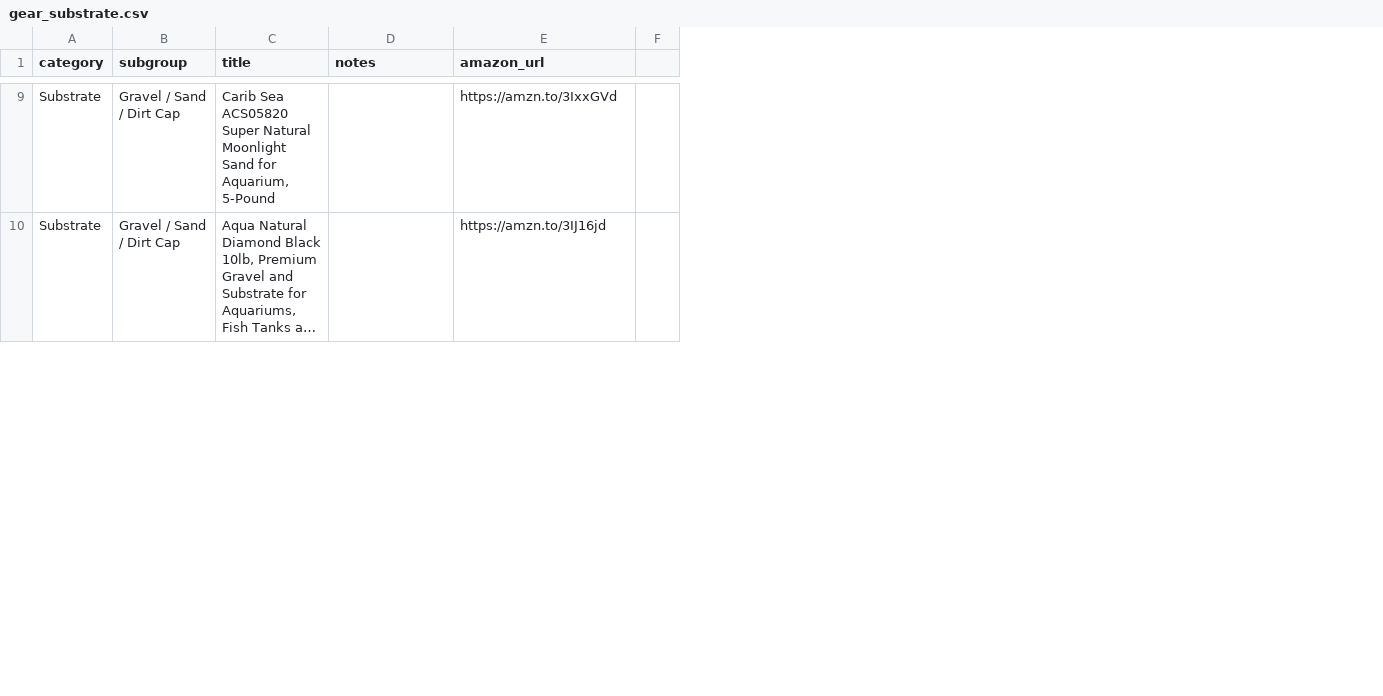
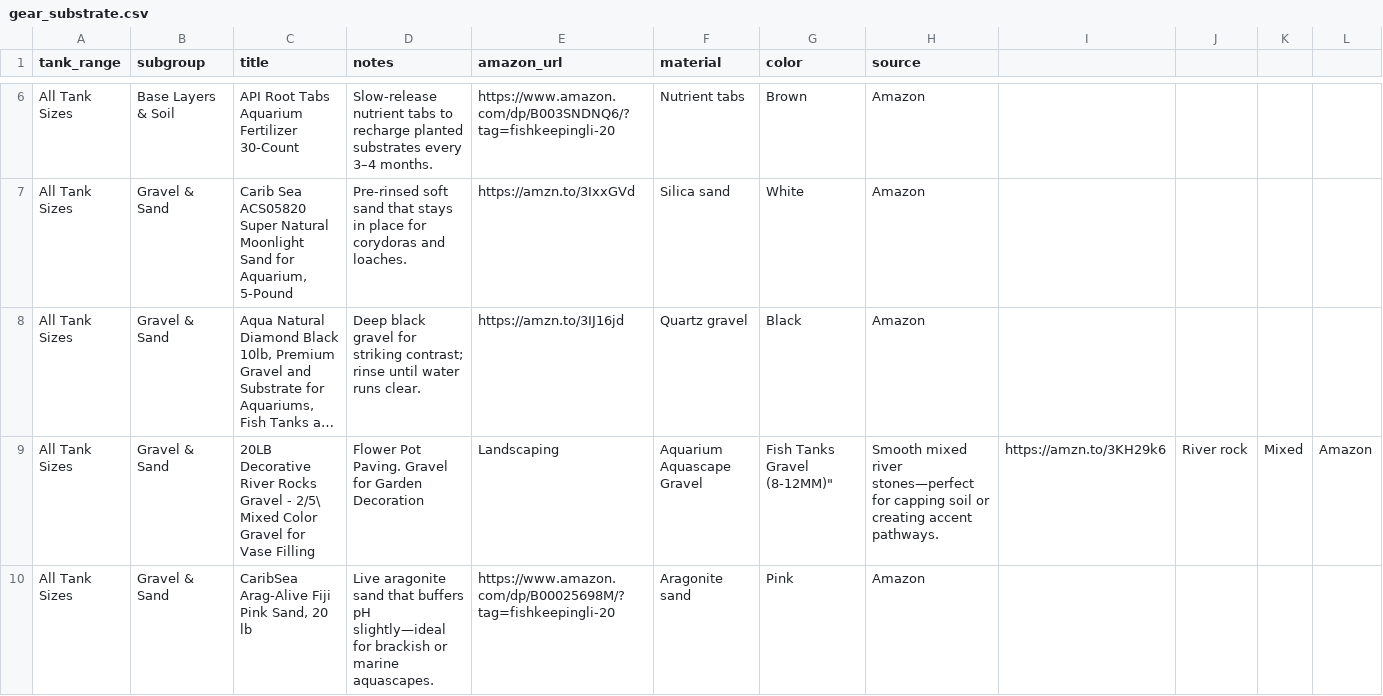
Before and after one commit to cxchajon/website-fish-keeper, a CSV file: data/gear_substrate.csv, drawn as a sheet; only a part is shown, gaps mark what is left out; long unchanged cells end in …; removed rows and columns are numbered as before the commit, all else as after; the diff covers the shown part only; the diff names each change by its address in the sheet, - before the commit and + after, or states it on an @@ line.

Commit message:
Added subgroup accordions under Substrate & Aquascaping (Base Layers, Gravel, Rock, Wood). Verified on desktop/mobile.

```diff
--- a/data/gear_substrate.csv
+++ b/data/gear_substrate.csv
-column A (category), rows 9-10: Substrate | Substrate
+column A (tank_range), rows 7-8: All Tank Sizes | All Tank Sizes
-column F, empty
+column F (material), rows 7-8: Silica sand | Quartz gravel
+column G (color), rows 7-8: White | Black
+column H (source), rows 7-8: Amazon | Amazon
+column I, empty
+column J, empty
+column K, empty
+column L, empty
+row 6: All Tank Sizes | Base Layers & Soil | API Root Tabs Aquarium Fertilizer 30-Count | Slow-release nutrient tabs to recharge planted substrates every 3–4 months. | https://www.amazon.com/dp/B003SNDNQ6/?tag=fishkeepingli-20 | Nutrient tabs | Brown | Amazon
-B7:B8 (subgroup): Gravel / Sand / Dirt Cap
+B7:B8 (subgroup): Gravel & Sand
-D7 (notes): (empty)
+D7 (notes): Pre-rinsed soft sand that stays in place for corydoras and loaches.
-D8 (notes): (empty)
+D8 (notes): Deep black gravel for striking contrast; rinse until water runs clear.
+row 9: All Tank Sizes | Gravel & Sand | 20LB Decorative River Rocks Gravel - 2/5\ Mixed Color Gravel for Vase Filling | Flower Pot Paving. Gravel for Garden Decoration | Landscaping | Aquarium Aquascape Gravel | Fish Tanks Gravel (8-12MM)" | Smooth mixed river stones—perfect for capping soil or creating accent pathways. | https://amzn.to/3KH29k6 | River rock | Mixed | Amazon
+row 10: All Tank Sizes | Gravel & Sand | CaribSea Arag-Alive Fiji Pink Sand, 20 lb | Live aragonite sand that buffers pH slightly—ideal for brackish or marine aquascapes. | https://www.amazon.com/dp/B00025698M/?tag=fishkeepingli-20 | Aragonite sand | Pink | Amazon
```
Also changed, not shown: 5 added rows, 9 removed rows and 14 edited cells elsewhere in this file, 3 other files.
